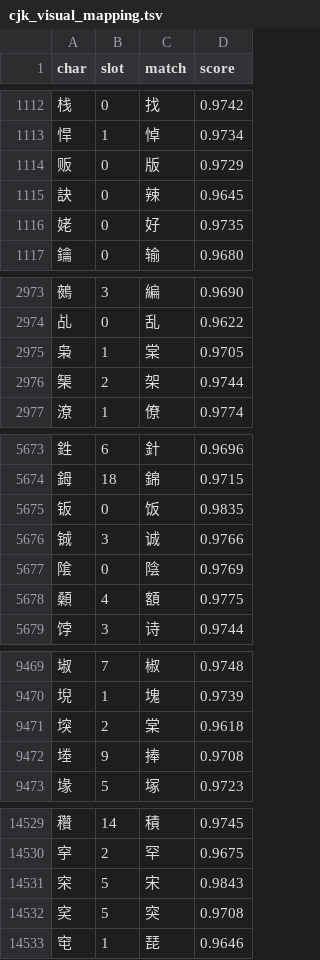
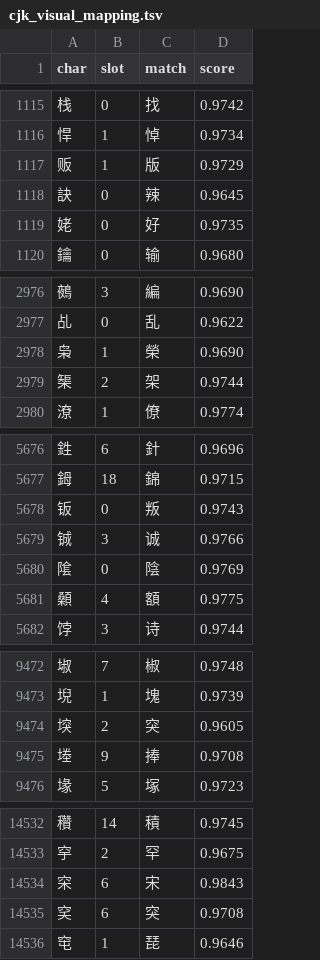
Before and after one commit to libkakashi/lipi, a TSV file: training_data/corpora/cjk_visual_mapping.tsv, drawn as a sheet; only a part is shown, gaps mark what is left out; the diff covers the shown part only.

```diff
--- a/training_data/corpora/cjk_visual_mapping.tsv
+++ b/training_data/corpora/cjk_visual_mapping.tsv
@@ -1113,3 +1116,3 @@ char	slot	match	score
 悍	1	悼	0.9734
-贩	0	版	0.9729
+贩	1	版	0.9729
 訣	0	辣	0.9645
@@ -2974,3 +2977,3 @@ char	slot	match	score
 乩	0	乱	0.9622
-枭	1	棠	0.9705
+枭	1	榮	0.9690
 榘	2	架	0.9744
@@ -5674,3 +5677,3 @@ char	slot	match	score
 鉧	18	錦	0.9715
-钣	0	饭	0.9835
+钣	0	叛	0.9743
 铖	3	诚	0.9766
@@ -9470,3 +9473,3 @@ char	slot	match	score
 堄	1	塊	0.9739
-堗	2	棠	0.9618
+堗	2	突	0.9605
 堘	9	捧	0.9708
@@ -14530,4 +14533,4 @@ char	slot	match	score
 穻	2	罕	0.9675
-穼	5	宋	0.9843
-穾	5	突	0.9708
+穼	6	宋	0.9843
+穾	6	突	0.9708
 窀	1	琵	0.9646
```
Also changed, not shown: 3 added rows and 73 edited cells elsewhere in this file, 2 other files.
